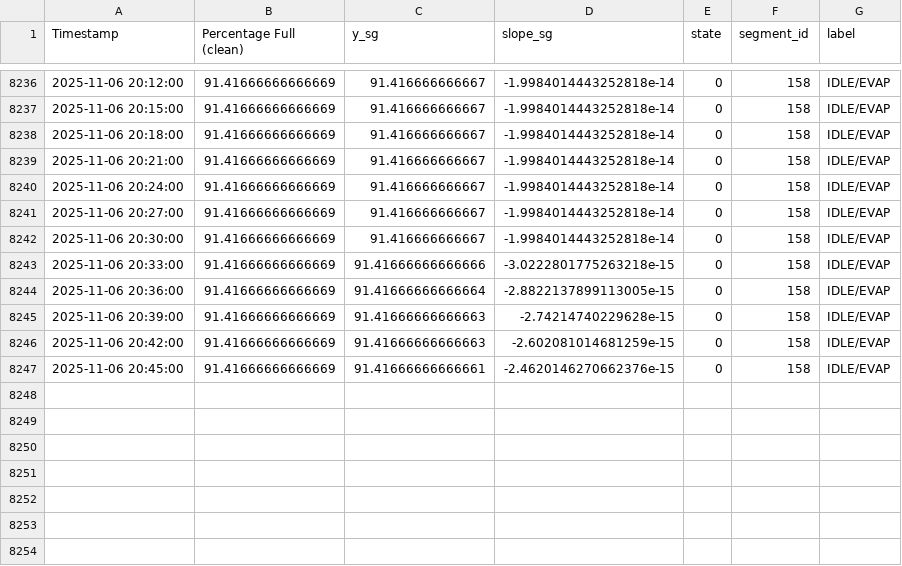
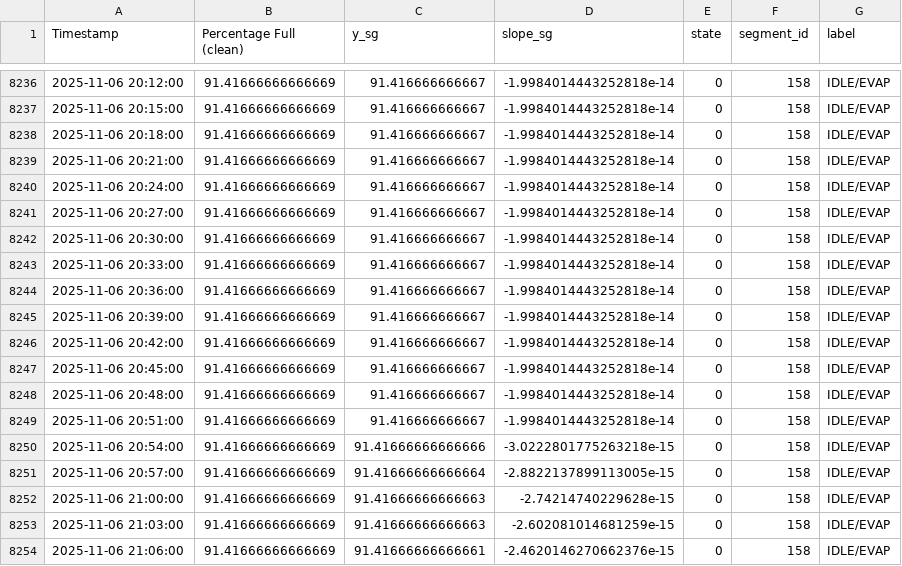
Before and after one commit to gabe1boon/SpainBrainWeb, a CSV file: data/processed/water_tank_labeled.csv, drawn as a sheet; only a part is shown, gaps mark what is left out.

```diff
--- a/data/processed/water_tank_labeled.csv
+++ b/data/processed/water_tank_labeled.csv
@@ -8242,6 +8242,13 @@ Timestamp,Percentage Full (clean),y_sg,slope_sg,state,segment_id,label
 2025-11-06 20:30:00,91.41666666666669,91.416666666667,-1.9984014443252818e-14,0,158,IDLE/EVAP
-2025-11-06 20:33:00,91.41666666666669,91.41666666666666,-3.0222801775263218e-15,0,158,IDLE/EVAP
-2025-11-06 20:36:00,91.41666666666669,91.41666666666664,-2.8822137899113005e-15,0,158,IDLE/EVAP
-2025-11-06 20:39:00,91.41666666666669,91.41666666666663,-2.74214740229628e-15,0,158,IDLE/EVAP
-2025-11-06 20:42:00,91.41666666666669,91.41666666666663,-2.602081014681259e-15,0,158,IDLE/EVAP
-2025-11-06 20:45:00,91.41666666666669,91.41666666666661,-2.4620146270662376e-15,0,158,IDLE/EVAP
+2025-11-06 20:33:00,91.41666666666669,91.416666666667,-1.9984014443252818e-14,0,158,IDLE/EVAP
+2025-11-06 20:36:00,91.41666666666669,91.416666666667,-1.9984014443252818e-14,0,158,IDLE/EVAP
+2025-11-06 20:39:00,91.41666666666669,91.416666666667,-1.9984014443252818e-14,0,158,IDLE/EVAP
+2025-11-06 20:42:00,91.41666666666669,91.416666666667,-1.9984014443252818e-14,0,158,IDLE/EVAP
+2025-11-06 20:45:00,91.41666666666669,91.416666666667,-1.9984014443252818e-14,0,158,IDLE/EVAP
+2025-11-06 20:48:00,91.41666666666669,91.416666666667,-1.9984014443252818e-14,0,158,IDLE/EVAP
+2025-11-06 20:51:00,91.41666666666669,91.416666666667,-1.9984014443252818e-14,0,158,IDLE/EVAP
+2025-11-06 20:54:00,91.41666666666669,91.41666666666666,-3.0222801775263218e-15,0,158,IDLE/EVAP
+2025-11-06 20:57:00,91.41666666666669,91.41666666666664,-2.8822137899113005e-15,0,158,IDLE/EVAP
+2025-11-06 21:00:00,91.41666666666669,91.41666666666663,-2.74214740229628e-15,0,158,IDLE/EVAP
+2025-11-06 21:03:00,91.41666666666669,91.41666666666663,-2.602081014681259e-15,0,158,IDLE/EVAP
+2025-11-06 21:06:00,91.41666666666669,91.41666666666661,-2.4620146270662376e-15,0,158,IDLE/EVAP
```
Also changed, not shown: data/processed/water_tank_clean.csv, data/processed/water_tank_clean_full.csv, 4 other files.
